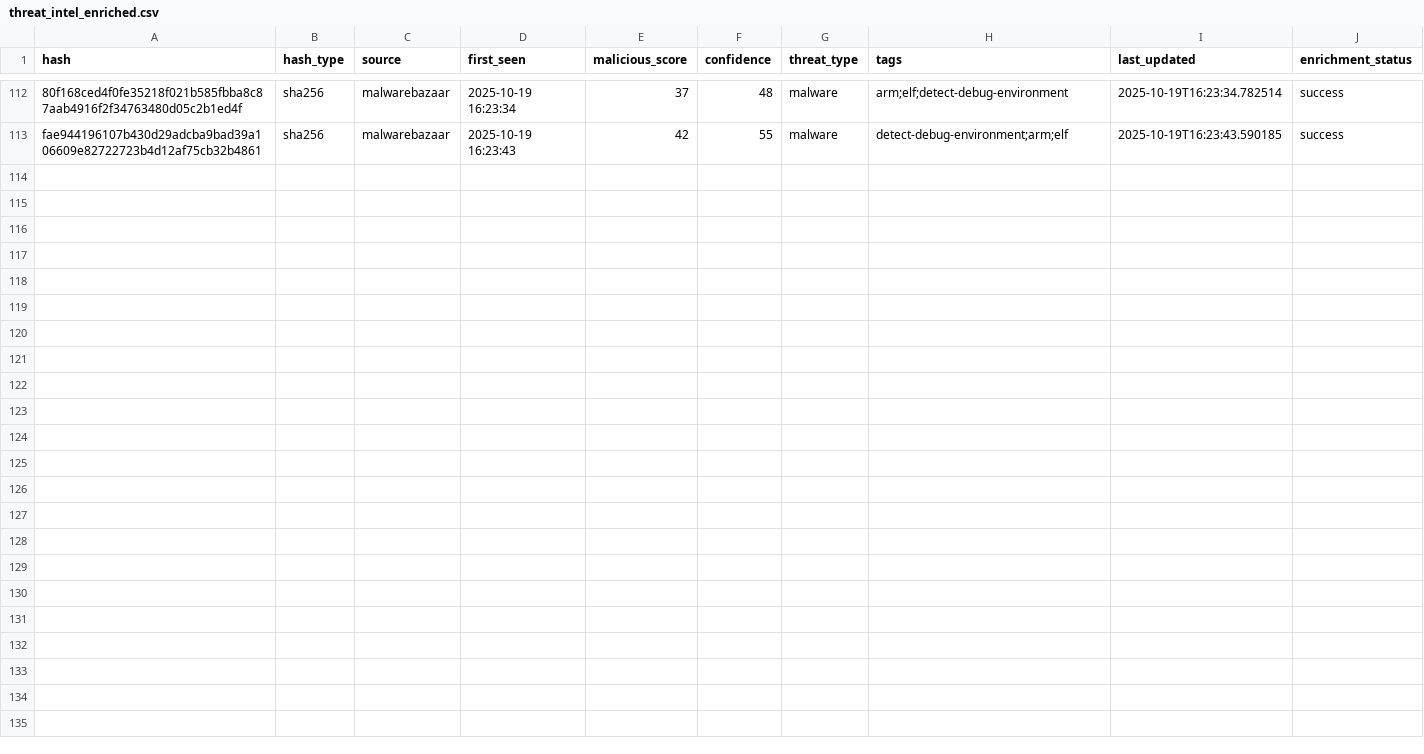
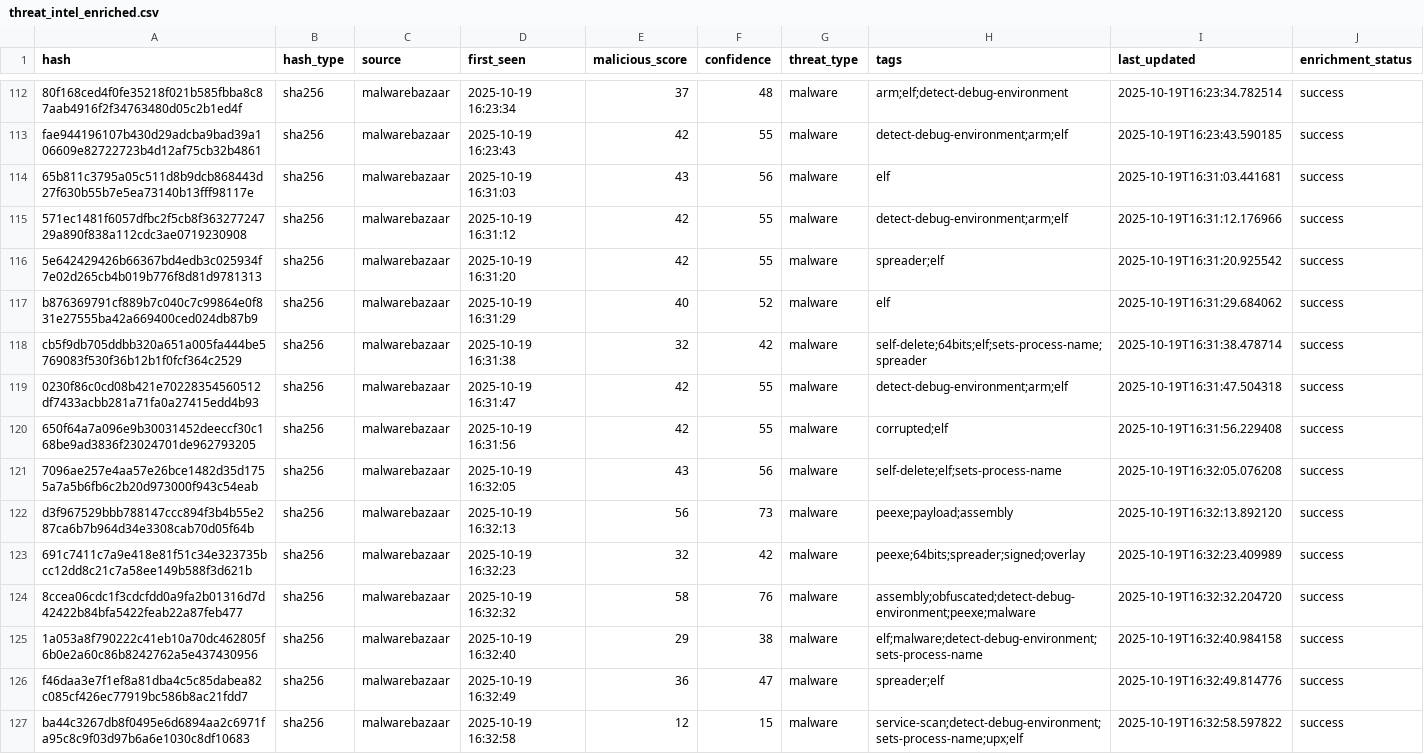
Before and after one commit to mohamadyaghoobii/threat-intelligence, a CSV file: lookups/threat_intel_enriched.csv, drawn as a sheet; only a part is shown, gaps mark what is left out; the diff names each change by its address in the sheet, - before the commit and + after, or states it on an @@ line.

Commit message:
Auto: 20251019_163307

```diff
--- a/lookups/threat_intel_enriched.csv
+++ b/lookups/threat_intel_enriched.csv
+row 114: 65b811c3795a05c511d8b9dcb868443d27f630b55b7e5ea73140b13fff98117e | sha256 | malwarebazaar | 2025-10-19 16:31:03 | 43 | 56 | malware | elf | 2025-10-19T16:31:03.441681 | success
+row 115: 571ec1481f6057dfbc2f5cb8f36327724729a890f838a112cdc3ae0719230908 | sha256 | malwarebazaar | 2025-10-19 16:31:12 | 42 | 55 | malware | detect-debug-environment;arm;elf | 2025-10-19T16:31:12.176966 | success
+row 116: 5e642429426b66367bd4edb3c025934f7e02d265cb4b019b776f8d81d9781313 | sha256 | malwarebazaar | 2025-10-19 16:31:20 | 42 | 55 | malware | spreader;elf | 2025-10-19T16:31:20.925542 | success
+row 117: b876369791cf889b7c040c7c99864e0f831e27555ba42a669400ced024db87b9 | sha256 | malwarebazaar | 2025-10-19 16:31:29 | 40 | 52 | malware | elf | 2025-10-19T16:31:29.684062 | success
+row 118: cb5f9db705ddbb320a651a005fa444be5769083f530f36b12b1f0fcf364c2529 | sha256 | malwarebazaar | 2025-10-19 16:31:38 | 32 | 42 | malware | self-delete;64bits;elf;sets-process-name;spreader | 2025-10-19T16:31:38.478714 | success
+row 119: 0230f86c0cd08b421e70228354560512df7433acbb281a71fa0a27415edd4b93 | sha256 | malwarebazaar | 2025-10-19 16:31:47 | 42 | 55 | malware | detect-debug-environment;arm;elf | 2025-10-19T16:31:47.504318 | success
+row 120: 650f64a7a096e9b30031452deeccf30c168be9ad3836f23024701de962793205 | sha256 | malwarebazaar | 2025-10-19 16:31:56 | 42 | 55 | malware | corrupted;elf | 2025-10-19T16:31:56.229408 | success
+row 121: 7096ae257e4aa57e26bce1482d35d1755a7a5b6fb6c2b20d973000f943c54eab | sha256 | malwarebazaar | 2025-10-19 16:32:05 | 43 | 56 | malware | self-delete;elf;sets-process-name | 2025-10-19T16:32:05.076208 | success
+row 122: d3f967529bbb788147ccc894f3b4b55e287ca6b7b964d34e3308cab70d05f64b | sha256 | malwarebazaar | 2025-10-19 16:32:13 | 56 | 73 | malware | peexe;payload;assembly | 2025-10-19T16:32:13.892120 | success
+row 123: 691c7411c7a9e418e81f51c34e323735bcc12dd8c21c7a58ee149b588f3d621b | sha256 | malwarebazaar | 2025-10-19 16:32:23 | 32 | 42 | malware | peexe;64bits;spreader;signed;overlay | 2025-10-19T16:32:23.409989 | success
+row 124: 8ccea06cdc1f3cdcfdd0a9fa2b01316d7d42422b84bfa5422feab22a87feb477 | sha256 | malwarebazaar | 2025-10-19 16:32:32 | 58 | 76 | malware | assembly;obfuscated;detect-debug-environment;peexe;malware | 2025-10-19T16:32:32.204720 | success
+row 125: 1a053a8f790222c41eb10a70dc462805f6b0e2a60c86b8242762a5e437430956 | sha256 | malwarebazaar | 2025-10-19 16:32:40 | 29 | 38 | malware | elf;malware;detect-debug-environment;sets-process-name | 2025-10-19T16:32:40.984158 | success
+row 126: f46daa3e7f1ef8a81dba4c5c85dabea82c085cf426ec77919bc586b8ac21fdd7 | sha256 | malwarebazaar | 2025-10-19 16:32:49 | 36 | 47 | malware | spreader;elf | 2025-10-19T16:32:49.814776 | success
+row 127: ba44c3267db8f0495e6d6894aa2c6971fa95c8c9f03d97b6a6e1030c8df10683 | sha256 | malwarebazaar | 2025-10-19 16:32:58 | 12 | 15 | malware | service-scan;detect-debug-environment;sets-process-name;upx;elf | 2025-10-19T16:32:58.597822 | success
```
